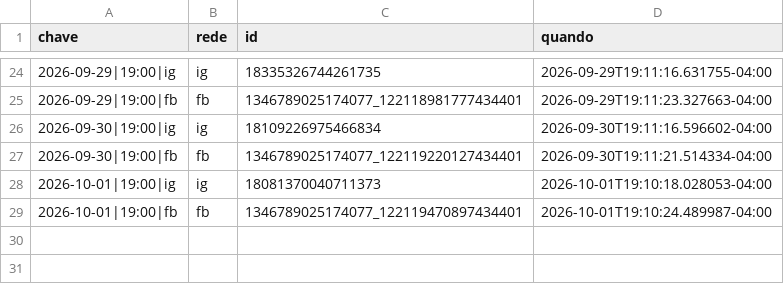
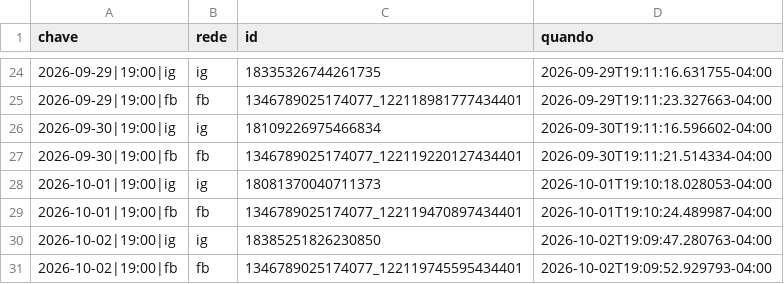
Before and after one commit to fernandes-schutz/social-scheduler, a CSV file: published.csv, drawn as a sheet; only a part is shown, gaps mark what is left out.

```diff
--- a/published.csv
+++ b/published.csv
@@ -29 +29,3 @@ chave,rede,id,quando
 2026-10-01|19:00|fb,fb,1346789025174077_122119470897434401,2026-10-01T19:10:24.489987-04:00
+2026-10-02|19:00|ig,ig,18385251826230850,2026-10-02T19:09:47.280763-04:00
+2026-10-02|19:00|fb,fb,1346789025174077_122119745595434401,2026-10-02T19:09:52.929793-04:00
```
